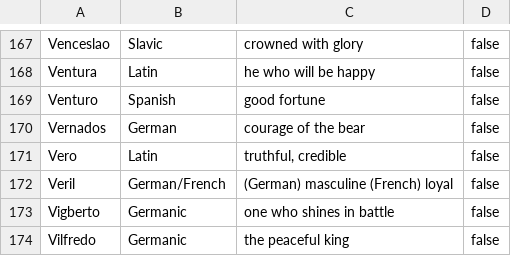
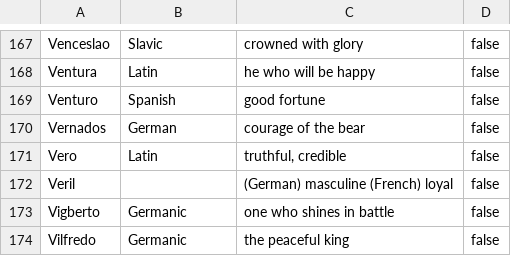
Before and after one commit to warebec/naming-helper, a CSV file: src/resources/namesList.csv, drawn as a sheet; only a part is shown, gaps mark what is left out.

Commit message:
refine data

```diff
--- a/src/resources/namesList.csv
+++ b/src/resources/namesList.csv
@@ -171,3 +171,3 @@ Vernados,German,courage of the bear,false
 Vero,Latin,"truthful, credible",false
-Veril,German/French,(German) masculine (French) loyal,false
+Veril,,(German) masculine (French) loyal,false
 Vigberto,Germanic,one who shines in battle,false
```
